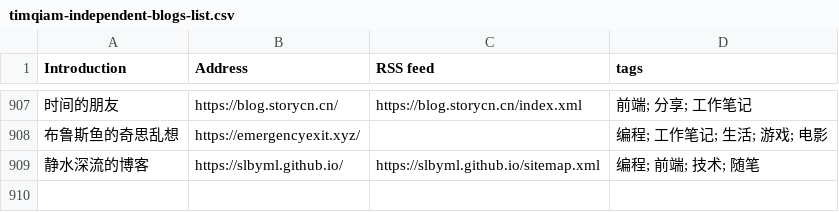
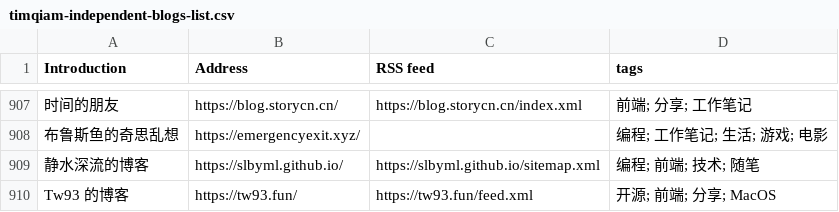
Before and after one commit to saveweb/rss-list-upstream, a CSV file: timqiam-independent-blogs-list.csv, drawn as a sheet; only a part is shown, gaps mark what is left out; the diff names each change by its address in the sheet, - before the commit and + after, or states it on an @@ line.

```diff
--- a/timqiam-independent-blogs-list.csv
+++ b/timqiam-independent-blogs-list.csv
+row 910: Tw93 的博客 | https://tw93.fun/ | https://tw93.fun/feed.xml | 开源; 前端; 分享; MacOS
```
Also changed, not shown: 3 other files.
